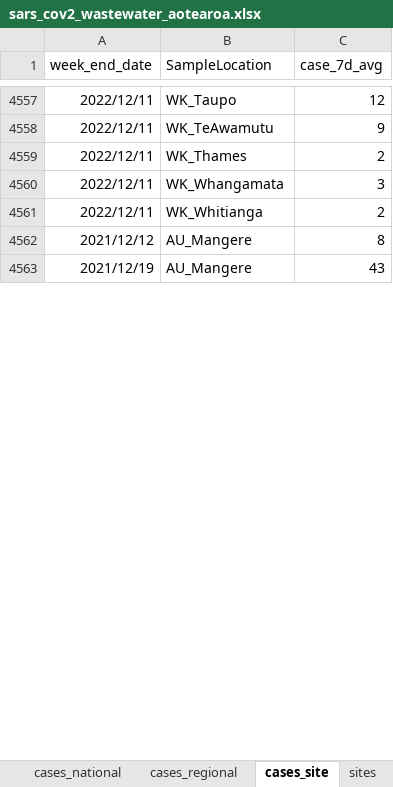
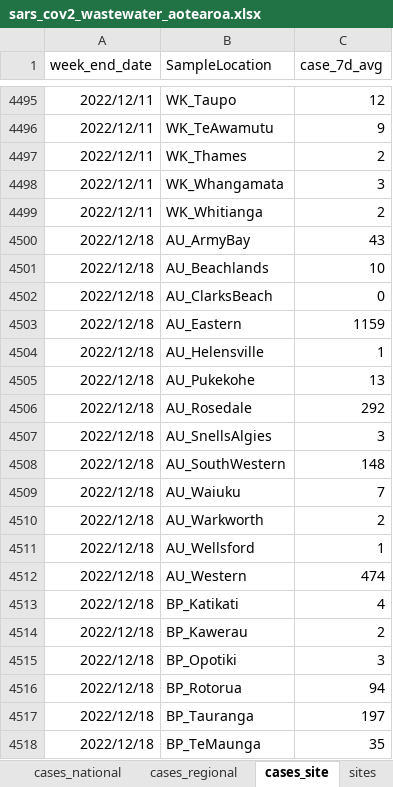
Before and after one commit to ESR-NZ/covid_in_wastewater, an Excel workbook: data/sars_cov2_wastewater_aotearoa.xlsx, sheet cases_site, drawn as a sheet; only a part is shown, gaps mark what is left out; values as stored, in another font and other column widths than the file's, no borders; table styles not drawn; removed rows and columns are numbered as before the commit, all else as after; the diff covers the shown part only; the diff names each change by its address in the sheet, - before the commit and + after, or states it on an @@ line.

Commit message:
Updated data for week ending 25 Dec 2022

```diff
--- a/data/sars_cov2_wastewater_aotearoa.xlsx (sheet cases_site)
+++ b/data/sars_cov2_wastewater_aotearoa.xlsx (sheet cases_site)
-row 4562: 2021/12/12 | AU_Mangere | 8
-A4500 (week_end_date): 2021/12/19
+A4500 (week_end_date): 2022/12/18
-B4500 (SampleLocation): AU_Mangere
+B4500 (SampleLocation): AU_ArmyBay
+row 4501: 2022/12/18 | AU_Beachlands | 10
+row 4502: 2022/12/18 | AU_ClarksBeach | 0
+row 4503: 2022/12/18 | AU_Eastern | 1159
+row 4504: 2022/12/18 | AU_Helensville | 1
+row 4505: 2022/12/18 | AU_Pukekohe | 13
+row 4506: 2022/12/18 | AU_Rosedale | 292
+row 4507: 2022/12/18 | AU_SnellsAlgies | 3
+row 4508: 2022/12/18 | AU_SouthWestern | 148
+row 4509: 2022/12/18 | AU_Waiuku | 7
+row 4510: 2022/12/18 | AU_Warkworth | 2
+row 4511: 2022/12/18 | AU_Wellsford | 1
+row 4512: 2022/12/18 | AU_Western | 474
+row 4513: 2022/12/18 | BP_Katikati | 4
+row 4514: 2022/12/18 | BP_Kawerau | 2
+row 4515: 2022/12/18 | BP_Opotiki | 3
+row 4516: 2022/12/18 | BP_Rotorua | 94
+row 4517: 2022/12/18 | BP_Tauranga | 197
+row 4518: 2022/12/18 | BP_TeMaunga | 35
```
Also changed, not shown: 229 added rows, 107 removed rows and 8 edited cells elsewhere in this sheet, sheet ww_data_all, sheet ww_site, sheet ww_regional, sheet cases_regional, sheet sites, sheet variants_last_two_weeks, 2 more sheets, 9 other files.
